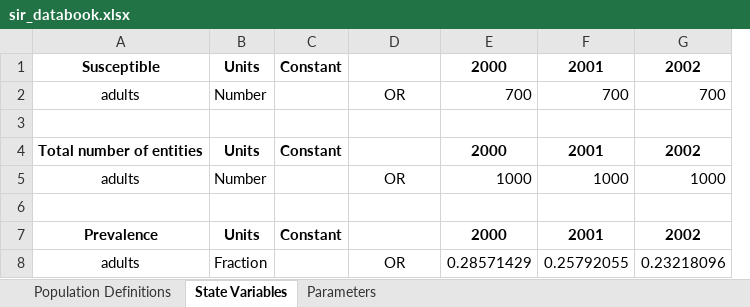
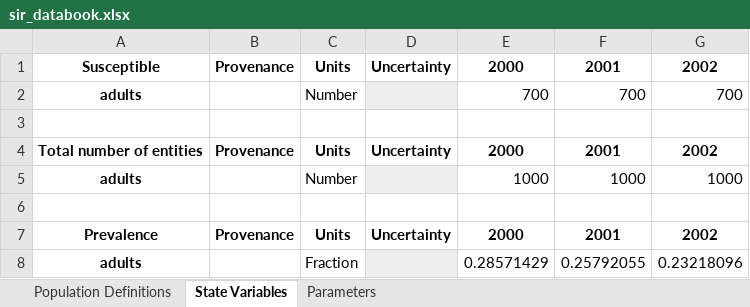
Before and after one commit to atomicateam/atomica, an Excel workbook: atomica/library/sir_databook.xlsx, sheet State Variables, drawn as a sheet; only a part is shown; values as stored, in another font and other column widths than the file's, no borders; removed rows and columns are numbered as before the commit, all else as after; the diff names each change by its address in the sheet, - before the commit and + after, or states it on an @@ line.

```diff
--- a/atomica/library/sir_databook.xlsx (sheet State Variables)
+++ b/atomica/library/sir_databook.xlsx (sheet State Variables)
+column B, rows 1-7: Provenance |  |  | Provenance |  |  | Provenance
-column C, rows 1-7: Constant |  |  | Constant |  |  | Constant
-D1: (empty)
+D1: Uncertainty
-A2 bold: off
+A2 bold: on
-D2: OR
+D2: (empty)
-D2 fill: none
+D2 fill: #EEEEEE
-D4: (empty)
+D4: Uncertainty
-A5 bold: off
+A5 bold: on
-D5: OR
+D5: (empty)
-D5 fill: none
+D5 fill: #EEEEEE
-D7: (empty)
+D7: Uncertainty
-A8 bold: off
+A8 bold: on
-D8: OR
+D8: (empty)
-D8 fill: none
+D8 fill: #EEEEEE
```
Also changed, not shown: sheet Parameters, sheet Population Definitions, formulas that keep their value, 1 other file.
